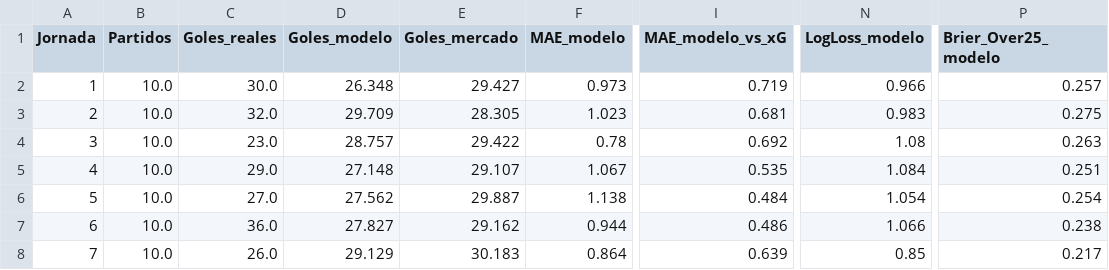
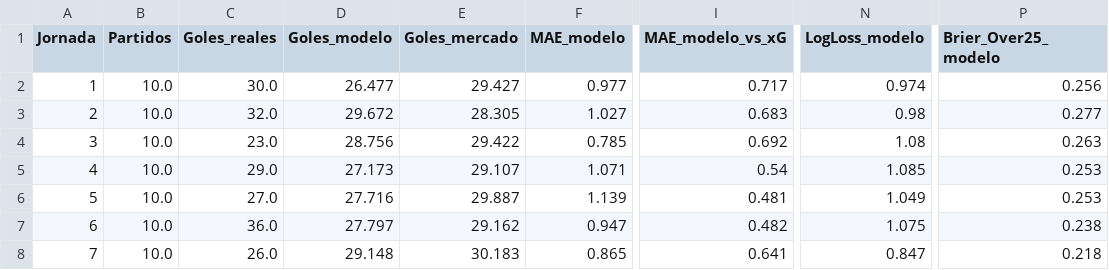
Before and after one commit to Jordan22dimas/Simulaciones_Premier, a CSV file: Predicciones/backtest_resumen.csv, drawn as a sheet; only a part is shown, gaps mark what is left out; the diff covers the shown part only; the diff names each change by its address in the sheet, - before the commit and + after, or states it on an @@ line.

```diff
--- a/Predicciones/backtest_resumen.csv
+++ b/Predicciones/backtest_resumen.csv
-D2 (Goles_modelo): 26.348
+D2 (Goles_modelo): 26.477
-F2 (MAE_modelo): 0.973
+F2 (MAE_modelo): 0.977
-I2 (MAE_modelo_vs_xG): 0.719
+I2 (MAE_modelo_vs_xG): 0.717
-N2 (LogLoss_modelo): 0.966
+N2 (LogLoss_modelo): 0.974
-P2 (Brier_Over25_modelo): 0.257
+P2 (Brier_Over25_modelo): 0.256
-D3 (Goles_modelo): 29.709
+D3 (Goles_modelo): 29.672
-F3 (MAE_modelo): 1.023
+F3 (MAE_modelo): 1.027
-I3 (MAE_modelo_vs_xG): 0.681
+I3 (MAE_modelo_vs_xG): 0.683
-N3 (LogLoss_modelo): 0.983
+N3 (LogLoss_modelo): 0.98
-P3 (Brier_Over25_modelo): 0.275
+P3 (Brier_Over25_modelo): 0.277
-D4 (Goles_modelo): 28.757
+D4 (Goles_modelo): 28.756
-F4 (MAE_modelo): 0.78
+F4 (MAE_modelo): 0.785
-D5 (Goles_modelo): 27.148
+D5 (Goles_modelo): 27.173
-F5 (MAE_modelo): 1.067
+F5 (MAE_modelo): 1.071
-I5 (MAE_modelo_vs_xG): 0.535
+I5 (MAE_modelo_vs_xG): 0.54
-N5 (LogLoss_modelo): 1.084
+N5 (LogLoss_modelo): 1.085
-P5 (Brier_Over25_modelo): 0.251
+P5 (Brier_Over25_modelo): 0.253
-D6 (Goles_modelo): 27.562
+D6 (Goles_modelo): 27.716
-F6 (MAE_modelo): 1.138
+F6 (MAE_modelo): 1.139
-I6 (MAE_modelo_vs_xG): 0.484
+I6 (MAE_modelo_vs_xG): 0.481
-N6 (LogLoss_modelo): 1.054
+N6 (LogLoss_modelo): 1.049
-P6 (Brier_Over25_modelo): 0.254
+P6 (Brier_Over25_modelo): 0.253
-D7 (Goles_modelo): 27.827
+D7 (Goles_modelo): 27.797
-F7 (MAE_modelo): 0.944
+F7 (MAE_modelo): 0.947
-I7 (MAE_modelo_vs_xG): 0.486
+I7 (MAE_modelo_vs_xG): 0.482
-N7 (LogLoss_modelo): 1.066
+N7 (LogLoss_modelo): 1.075
-D8 (Goles_modelo): 29.129
+D8 (Goles_modelo): 29.148
-F8 (MAE_modelo): 0.864
+F8 (MAE_modelo): 0.865
-I8 (MAE_modelo_vs_xG): 0.639
+I8 (MAE_modelo_vs_xG): 0.641
-N8 (LogLoss_modelo): 0.85
+N8 (LogLoss_modelo): 0.847
-P8 (Brier_Over25_modelo): 0.217
+P8 (Brier_Over25_modelo): 0.218
```
Also changed, not shown: 24 edited cells elsewhere in this file, Data/estado_equipos.csv, Data/raw/E1_2627.csv, 6 other files.
